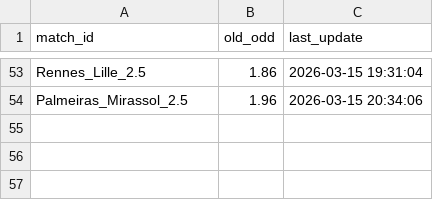
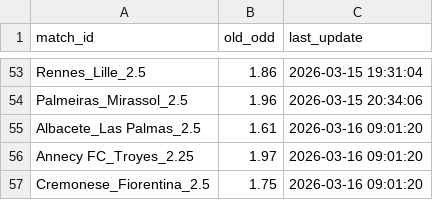
Before and after one commit to pnstung-ui/Vebo_idol, a CSV file: odds_tracker.csv, drawn as a sheet; only a part is shown, gaps mark what is left out; the diff names each change by its address in the sheet, - before the commit and + after, or states it on an @@ line.

Commit message:
Shark update [skip ci]

```diff
--- a/odds_tracker.csv
+++ b/odds_tracker.csv
+row 55: Albacete_Las Palmas_2.5 | 1.61 | 2026-03-16 09:01:20
+row 56: Annecy FC_Troyes_2.25 | 1.97 | 2026-03-16 09:01:20
+row 57: Cremonese_Fiorentina_2.5 | 1.75 | 2026-03-16 09:01:20
```
